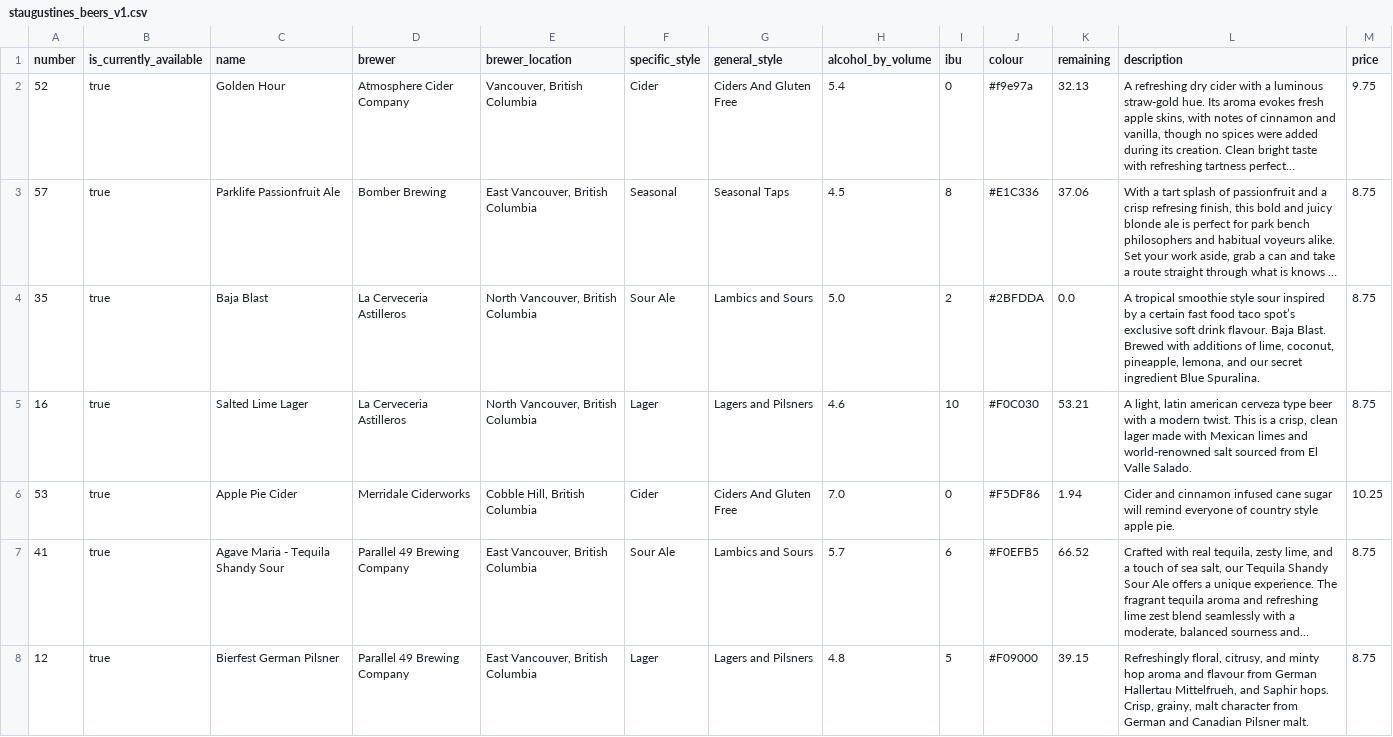
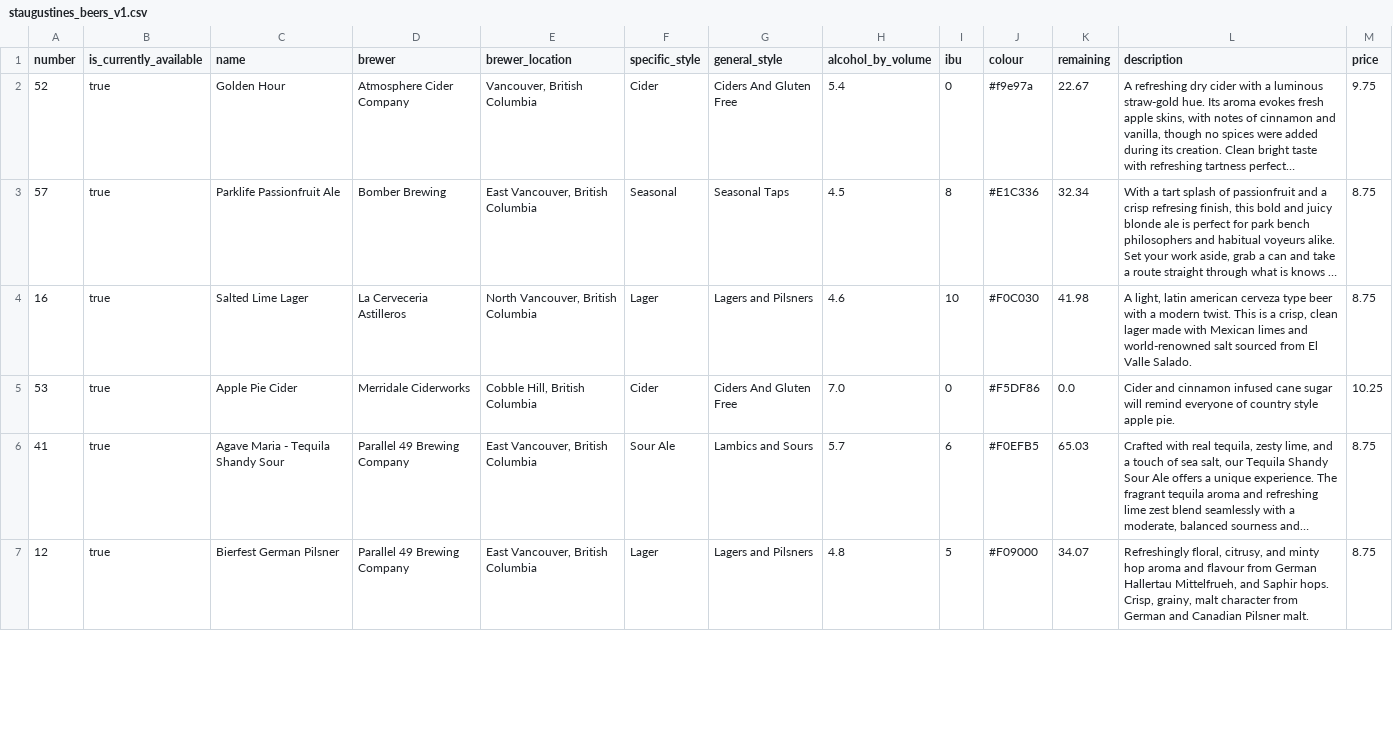
Before and after one commit to marcolussetti/staugustine-tap-history, a CSV file: staugustines_beers_v1.csv, drawn as a sheet; only a part is shown; long unchanged cells end in …; removed rows and columns are numbered as before the commit, all else as after; the diff covers the shown part only; the diff names each change by its address in the sheet, - before the commit and + after, or states it on an @@ line.

```diff
--- a/staugustines_beers_v1.csv
+++ b/staugustines_beers_v1.csv
-K2 (remaining): 32.13
+K2 (remaining): 22.67
-K3 (remaining): 37.06
+K3 (remaining): 32.34
-row 4: 35 | true | Baja Blast | La Cerveceria Astilleros | North Vancouver, British Columbia | Sour Ale | Lambics and Sours | 5.0 | 2 | #2BFDDA | 0.0 | A tropical smoothie style sour inspired by a certain fast food taco spot’s exclusive soft drink flavour. Baja Blast. Brewed with additions of lime, coconut, pineapple, lemona, and our secret ingredient Blue Spuralina. | 8.75
-K4 (remaining): 53.21
+K4 (remaining): 41.98
-K5 (remaining): 1.94
+K5 (remaining): 0.0
-K6 (remaining): 66.52
+K6 (remaining): 65.03
-K7 (remaining): 39.15
+K7 (remaining): 34.07
```
Also changed, not shown: 1 added row, 1 removed row and 32 edited cells elsewhere in this file, 3 other files.
